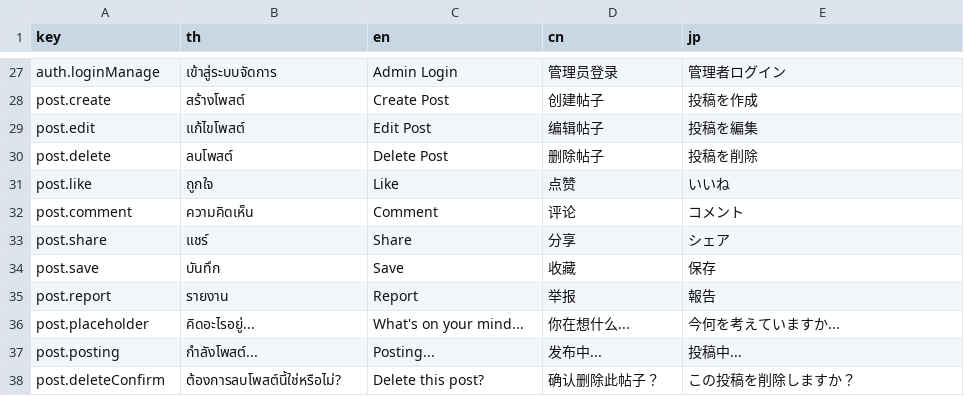
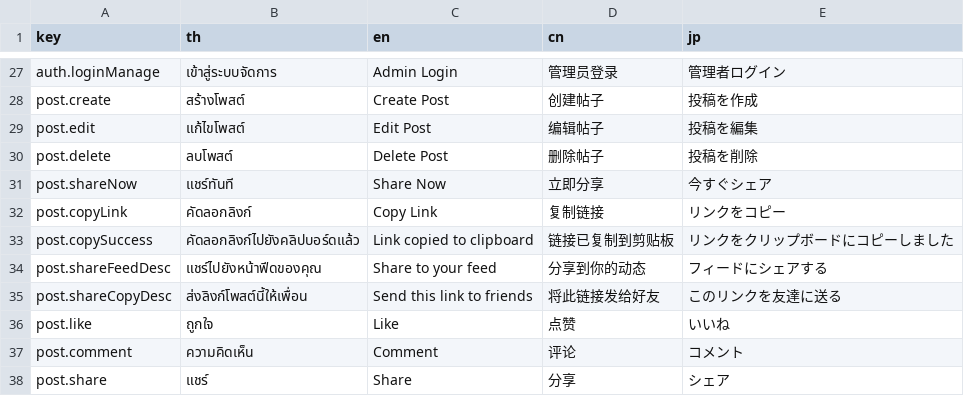
Before and after one commit to kscyberkan/KNBook, a CSV file: public/Dictionary.csv, drawn as a sheet; only a part is shown, gaps mark what is left out; the shorter side is filled out with more unchanged rows; the diff names each change by its address in the sheet, - before the commit and + after, or states it on an @@ line.

Commit message:
share link

```diff
--- a/public/Dictionary.csv
+++ b/public/Dictionary.csv
+row 31: post.shareNow | แชร์ทันที | Share Now | 立即分享 | 今すぐシェア
+row 32: post.copyLink | คัดลอกลิงก์ | Copy Link | 复制链接 | リンクをコピー
+row 33: post.copySuccess | คัดลอกลิงก์ไปยังคลิปบอร์ดแล้ว | Link copied to clipboard | 链接已复制到剪贴板 | リンクをクリップボードにコピーしました
+row 34: post.shareFeedDesc | แชร์ไปยังหน้าฟีดของคุณ | Share to your feed | 分享到你的动态 | フィードにシェアする
+row 35: post.shareCopyDesc | ส่งลิงก์โพสต์นี้ให้เพื่อน | Send this link to friends | 将此链接发给好友 | このリンクを友達に送る
```
Also changed, not shown: 6 other files.
